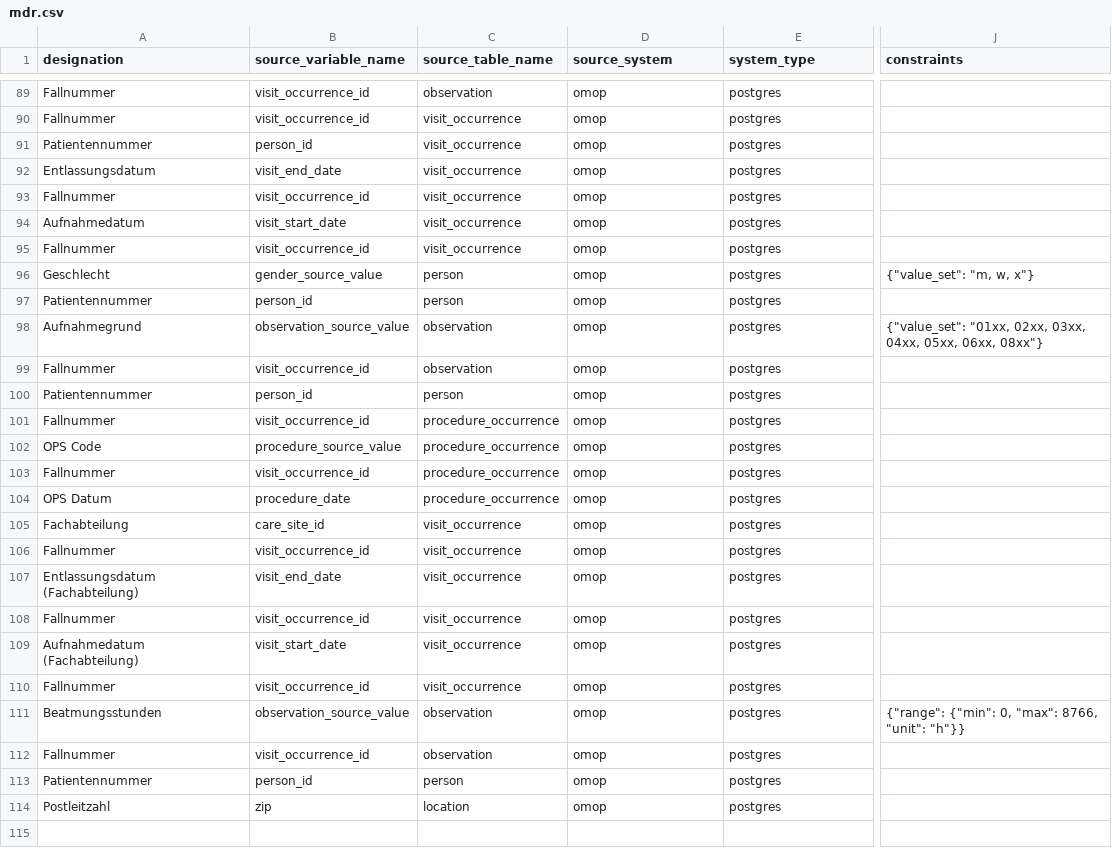
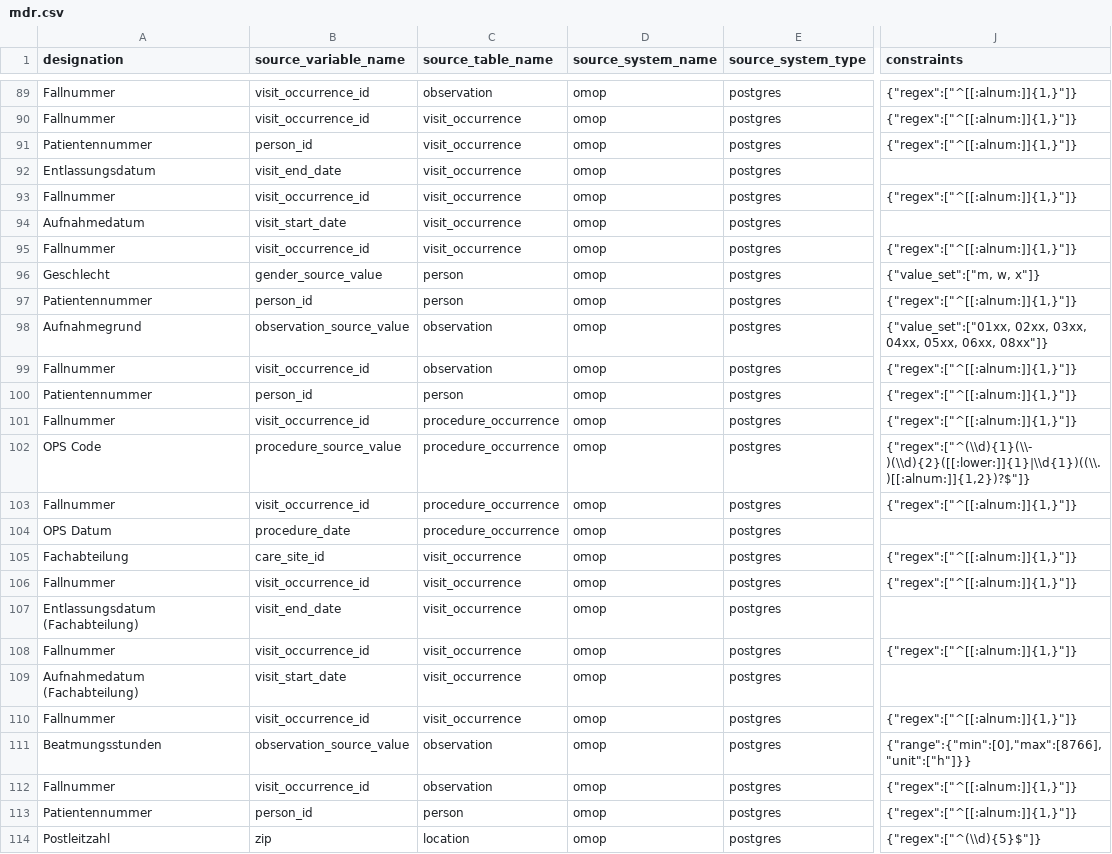
Before and after one commit to miracum/dqa-miracumdqa, a CSV file: inst/application/_utilities/MDR/mdr.csv, drawn as a sheet; only a part is shown, gaps mark what is left out; the diff covers the shown part only; the diff names each change by its address in the sheet, - before the commit and + after, or states it on an @@ line.

Commit message:
fixed regex

```diff
--- a/inst/application/_utilities/MDR/mdr.csv
+++ b/inst/application/_utilities/MDR/mdr.csv
-D1: source_system
+D1: source_system_name
-E1: system_type
+E1: source_system_type
-J89:J91 (constraints): (empty)
+J89:J91 (constraints): {"regex":["^[[:alnum:]]{1,}"]}
-J93 (constraints): (empty)
+J93 (constraints): {"regex":["^[[:alnum:]]{1,}"]}
-J95 (constraints): (empty)
+J95 (constraints): {"regex":["^[[:alnum:]]{1,}"]}
-J96 (constraints): {"value_set": "m, w, x"}
+J96 (constraints): {"value_set":["m, w, x"]}
-J97 (constraints): (empty)
+J97 (constraints): {"regex":["^[[:alnum:]]{1,}"]}
-J98 (constraints): {"value_set": "01xx, 02xx, 03xx, 04xx, 05xx, 06xx, 08xx"}
+J98 (constraints): {"value_set":["01xx, 02xx, 03xx, 04xx, 05xx, 06xx, 08xx"]}
-J99:J101 (constraints): (empty)
+J99:J101 (constraints): {"regex":["^[[:alnum:]]{1,}"]}
-J102 (constraints): (empty)
+J102 (constraints): {"regex":["^(\\d){1}(\\-)(\\d){2}([[:lower:]]{1}|\\d{1})((\\.)[[:alnum:]]{1,2})?$"]}
-J103 (constraints): (empty)
+J103 (constraints): {"regex":["^[[:alnum:]]{1,}"]}
-J105:J106 (constraints): (empty)
+J105:J106 (constraints): {"regex":["^[[:alnum:]]{1,}"]}
-J108 (constraints): (empty)
+J108 (constraints): {"regex":["^[[:alnum:]]{1,}"]}
-J110 (constraints): (empty)
+J110 (constraints): {"regex":["^[[:alnum:]]{1,}"]}
-J111 (constraints): {"range": {"min": 0, "max": 8766, "unit": "h"}}
+J111 (constraints): {"range":{"min":[0],"max":[8766],"unit":["h"]}}
-J112:J113 (constraints): (empty)
+J112:J113 (constraints): {"regex":["^[[:alnum:]]{1,}"]}
-J114 (constraints): (empty)
+J114 (constraints): {"regex":["^(\\d){5}$"]}
```
Also changed, not shown: 69 edited cells elsewhere in this file, 3 other files.
